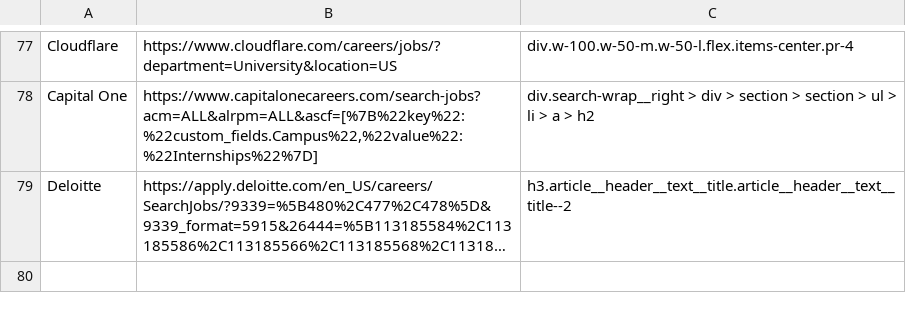
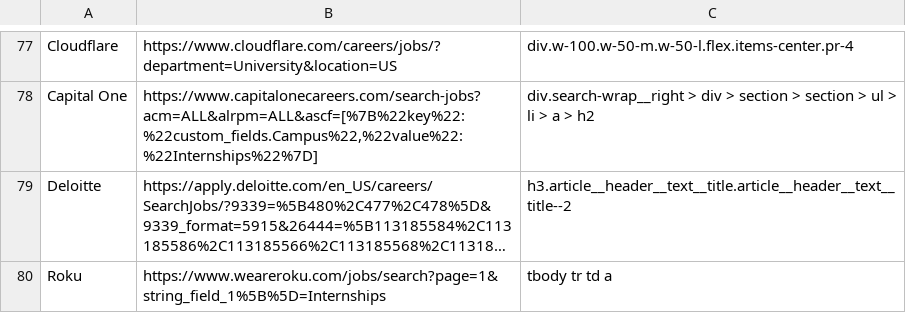
Before and after one commit to Ph1so/phlux2.0, a CSV file: companies.csv, drawn as a sheet; only a part is shown, gaps mark what is left out; long unchanged cells end in …; the diff names each change by its address in the sheet, - before the commit and + after, or states it on an @@ line.

Commit message:
roku

```diff
--- a/companies.csv
+++ b/companies.csv
+row 80: Roku | https://www.weareroku.com/jobs/search?page=1&string_field_1%5B%5D=Internships | tbody tr td a
```
Also changed, not shown: 1 other file.
